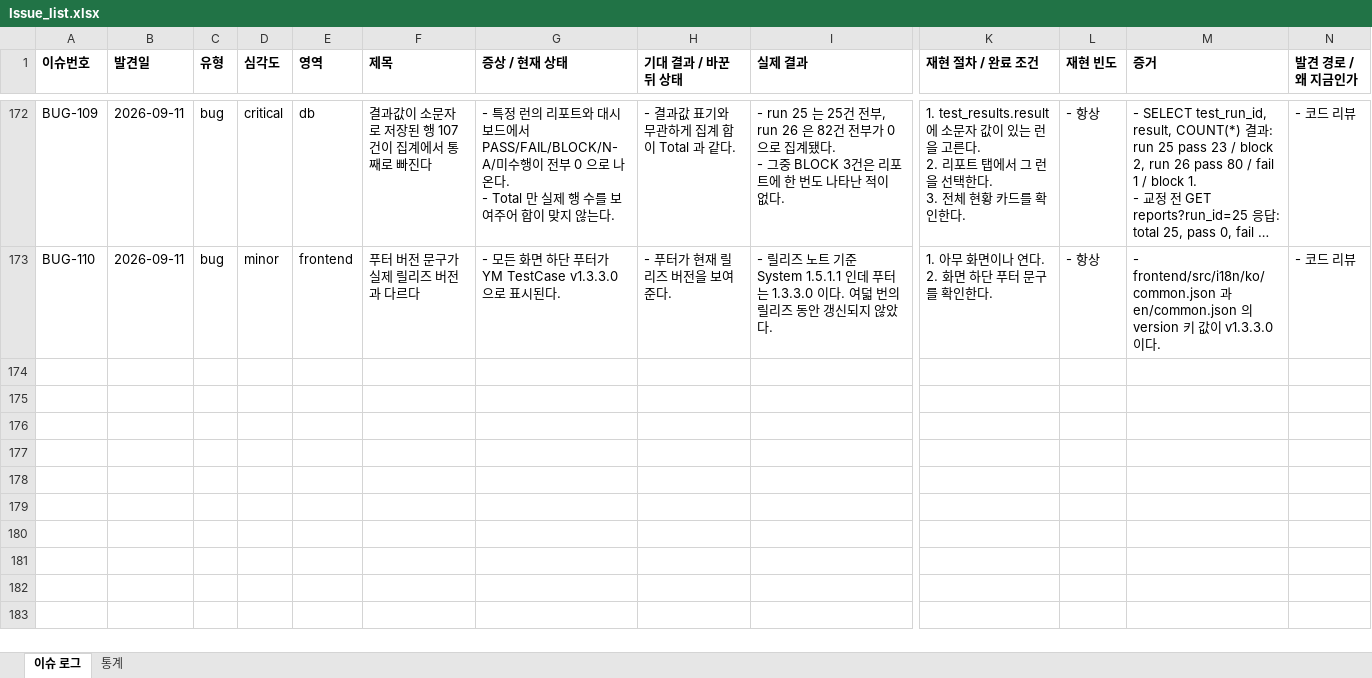
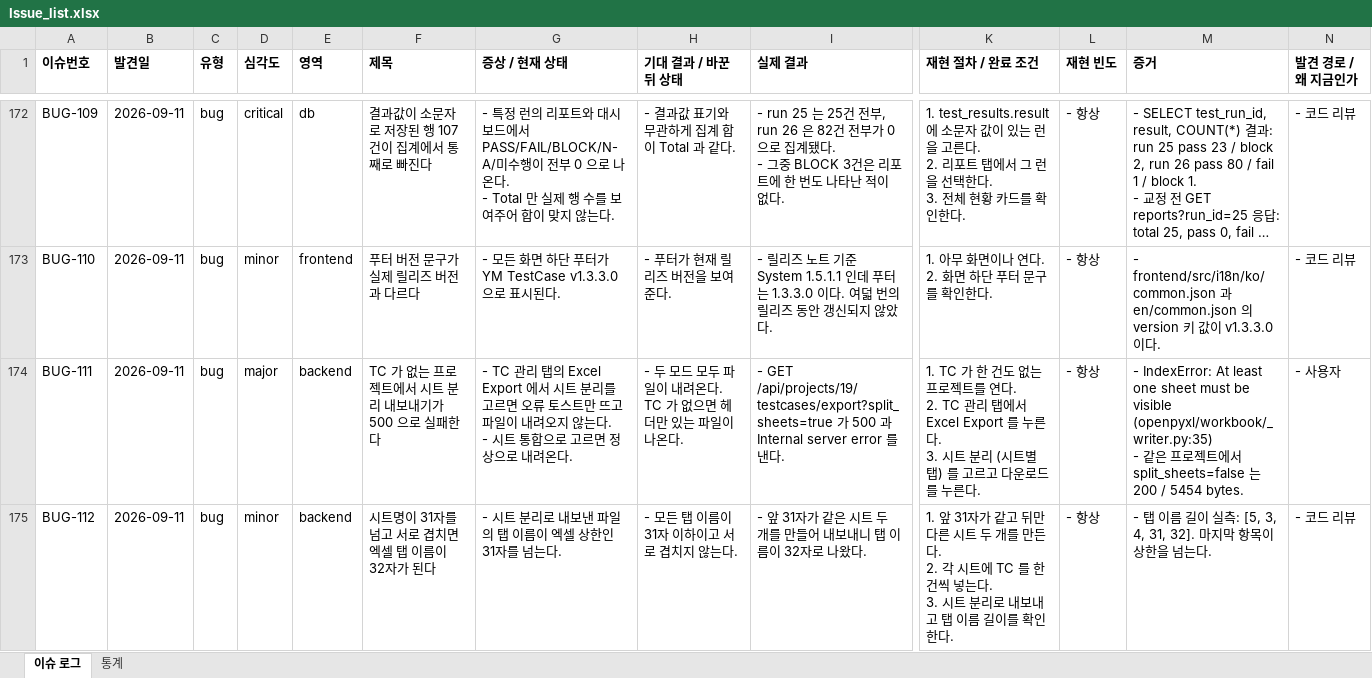
Before and after one commit to sym804/ym-testcase, an Excel workbook: Issue_list.xlsx, sheet 이슈 로그, drawn as a sheet; only a part is shown, gaps mark what is left out; long unchanged cells end in …; values as stored, in another font and other column widths than the file's, no borders; rows hold the shown columns only; ↵ is a line break in a cell; the diff names each change by its address in the sheet, - before the commit and + after, or states it on an @@ line.

```diff
--- a/Issue_list.xlsx (sheet 이슈 로그)
+++ b/Issue_list.xlsx (sheet 이슈 로그)
+row 174: BUG-111 | 2026-09-11 | bug | major | backend | TC 가 없는 프로젝트에서 시트 분리 내보내기가 500 으로 실패한다 | - TC 관리 탭의 Excel Export 에서 시트 분리를 고르면 오류 토스트만 뜨고 파일이 내려오지 않는다. ↵ - 시트 통합으로 고르면 정상으로 내려온다. | - 두 모드 모두 파일이 내려온다. TC 가 없으면 헤더만 있는 파일이 나온다. | - GET /api/projects/19/testcases/export?split_sheets=true 가 500 과 Internal server error 를 낸다. | 1. TC 가 한 건도 없는 프로젝트를 연다. ↵ 2. TC 관리 탭에서 Excel Export 를 누른다. ↵ 3. 시트 분리 (시트별 탭) 를 고르고 다운로드를 누른다. | - 항상 | - IndexError: At least one sheet must be visible (openpyxl/workbook/_writer.py:35) ↵ - 같은 프로젝트에서 split_sheets=false 는 200 / 5454 bytes. | - 사용자
+row 175: BUG-112 | 2026-09-11 | bug | minor | backend | 시트명이 31자를 넘고 서로 겹치면 엑셀 탭 이름이 32자가 된다 | - 시트 분리로 내보낸 파일의 탭 이름이 엑셀 상한인 31자를 넘는다. | - 모든 탭 이름이 31자 이하이고 서로 겹치지 않는다. | - 앞 31자가 같은 시트 두 개를 만들어 내보내니 탭 이름이 32자로 나왔다. | 1. 앞 31자가 같고 뒤만 다른 시트 두 개를 만든다. ↵ 2. 각 시트에 TC 를 한 건씩 넣는다. ↵ 3. 시트 분리로 내보내고 탭 이름 길이를 확인한다. | - 항상 | - 탭 이름 길이 실측: [5, 3, 4, 31, 32]. 마지막 항목이 상한을 넘는다. | - 코드 리뷰
```
Also changed, not shown: TC_Manager_Regression_Checklist_v2_merged.xlsx, 3 other files.
